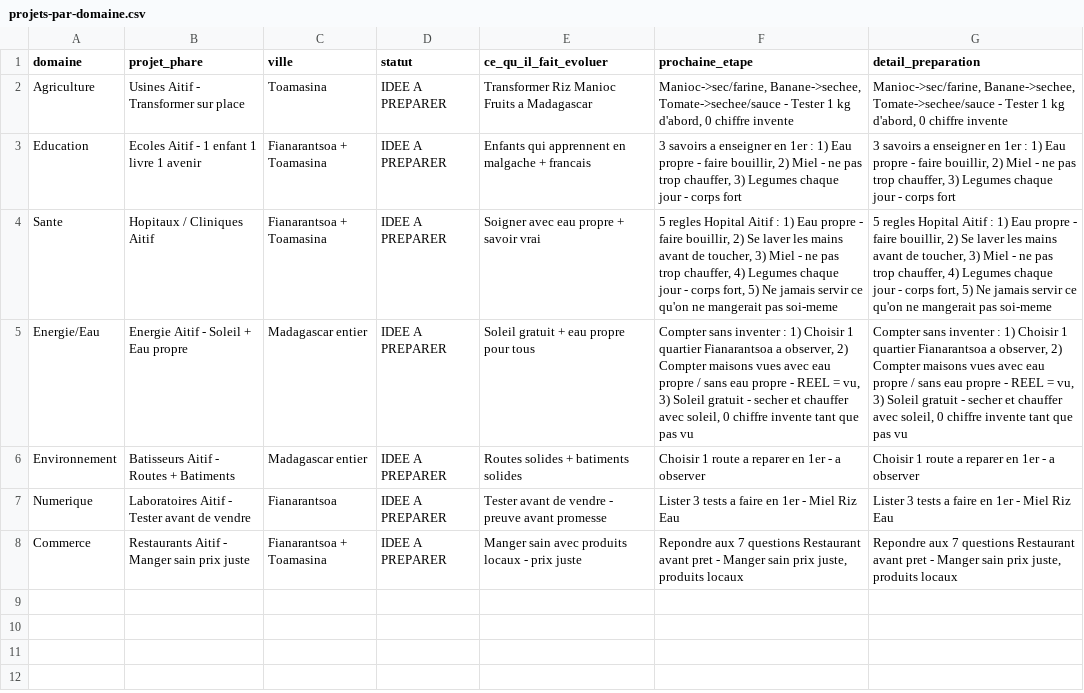
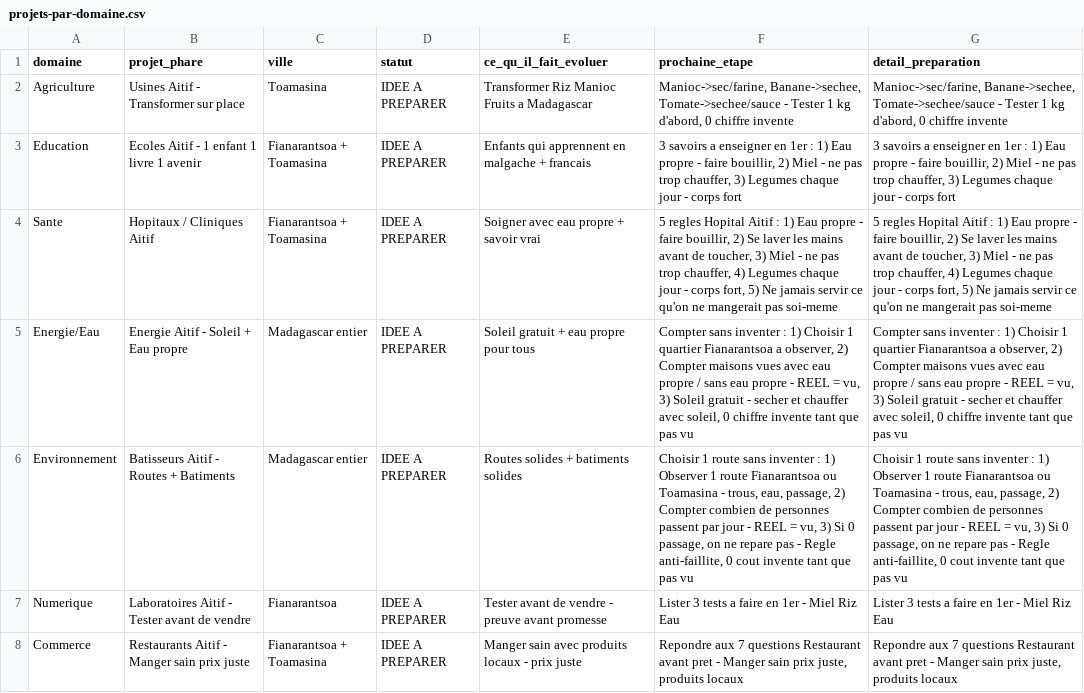
Before and after one commit to miantsaaaa/solutions-madagascar, a CSV file: BASE/projets-par-domaine.csv, drawn as a sheet; the diff names each change by its address in the sheet, - before the commit and + after, or states it on an @@ line.

Commit message:
PROJET Environnement : methode pour choisir 1 route a reparer, observer + compter passage, 0 cout invente - complete dans projets-par-domaine

```diff
--- a/BASE/projets-par-domaine.csv
+++ b/BASE/projets-par-domaine.csv
-F6 (prochaine_etape): …1 route a reparer en 1er - a observer
+F6 (prochaine_etape): …1 route sans inventer : 1) Observer 1 route Fianarantsoa ou Toamasina - trous, eau, passage, 2) Compter combien de personnes passent par jour - REEL = vu, 3) Si 0 passage, on ne repare pas - Regle anti-faillite, 0 cout invente tant que pas vu
-G6 (detail_preparation): …1 route a reparer en 1er - a observer
+G6 (detail_preparation): …1 route sans inventer : 1) Observer 1 route Fianarantsoa ou Toamasina - trous, eau, passage, 2) Compter combien de personnes passent par jour - REEL = vu, 3) Si 0 passage, on ne repare pas - Regle anti-faillite, 0 cout invente tant que pas vu
```
Also changed, not shown: 1 other file.
